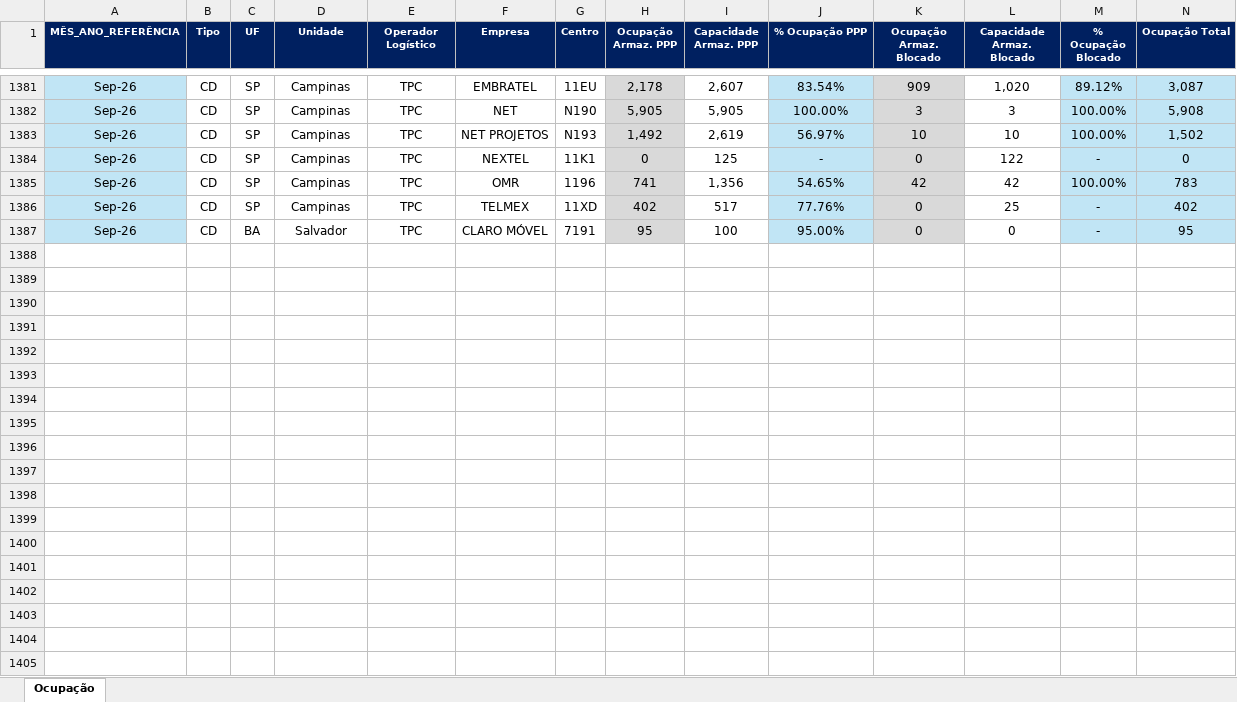
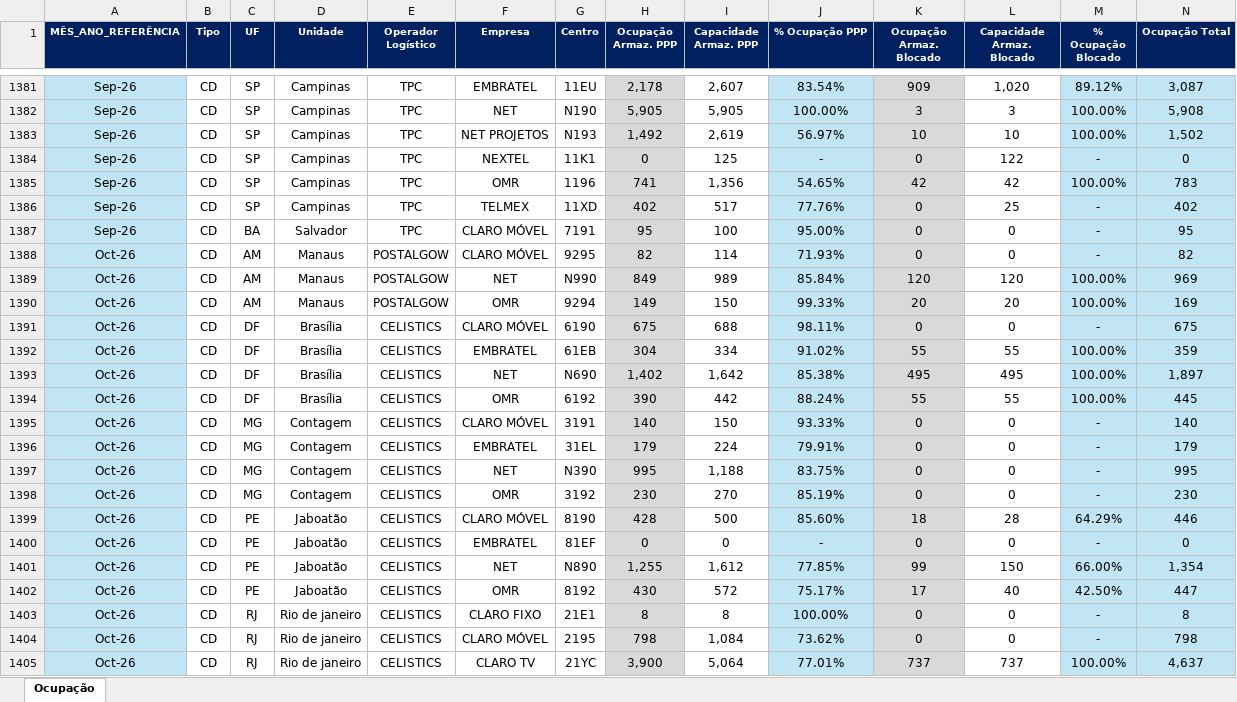
Before and after one commit to TorredaLogistica/Taxa_de_Ocupacao_dos_CDs, an Excel workbook: Ocupação dos CDs.xlsx, sheet Ocupação, drawn as a sheet; only a part is shown, gaps mark what is left out; values as stored, in another font and other column widths than the file's, no borders; rows hold the shown columns only; the diff covers the shown part only; the diff names each change by its address in the sheet, - before the commit and + after, or states it on an @@ line.

Commit message:
Add files via upload

```diff
--- a/Ocupação dos CDs.xlsx (sheet Ocupação)
+++ b/Ocupação dos CDs.xlsx (sheet Ocupação)
+row 1388: Oct-26 | CD | AM | Manaus | POSTALGOW | CLARO MÓVEL | 9295 | 82 | 114 | 71.93% | 0 | 0 | - | 82
+row 1389: Oct-26 | CD | AM | Manaus | POSTALGOW | NET | N990 | 849 | 989 | 85.84% | 120 | 120 | 100.00% | 969
+row 1390: Oct-26 | CD | AM | Manaus | POSTALGOW | OMR | 9294 | 149 | 150 | 99.33% | 20 | 20 | 100.00% | 169
+row 1391: Oct-26 | CD | DF | Brasília | CELISTICS | CLARO MÓVEL | 6190 | 675 | 688 | 98.11% | 0 | 0 | - | 675
+row 1392: Oct-26 | CD | DF | Brasília | CELISTICS | EMBRATEL | 61EB | 304 | 334 | 91.02% | 55 | 55 | 100.00% | 359
+row 1393: Oct-26 | CD | DF | Brasília | CELISTICS | NET | N690 | 1,402 | 1,642 | 85.38% | 495 | 495 | 100.00% | 1,897
+row 1394: Oct-26 | CD | DF | Brasília | CELISTICS | OMR | 6192 | 390 | 442 | 88.24% | 55 | 55 | 100.00% | 445
+row 1395: Oct-26 | CD | MG | Contagem | CELISTICS | CLARO MÓVEL | 3191 | 140 | 150 | 93.33% | 0 | 0 | - | 140
+row 1396: Oct-26 | CD | MG | Contagem | CELISTICS | EMBRATEL | 31EL | 179 | 224 | 79.91% | 0 | 0 | - | 179
+row 1397: Oct-26 | CD | MG | Contagem | CELISTICS | NET | N390 | 995 | 1,188 | 83.75% | 0 | 0 | - | 995
+row 1398: Oct-26 | CD | MG | Contagem | CELISTICS | OMR | 3192 | 230 | 270 | 85.19% | 0 | 0 | - | 230
+row 1399: Oct-26 | CD | PE | Jaboatão | CELISTICS | CLARO MÓVEL | 8190 | 428 | 500 | 85.60% | 18 | 28 | 64.29% | 446
+row 1400: Oct-26 | CD | PE | Jaboatão | CELISTICS | EMBRATEL | 81EF | 0 | 0 | - | 0 | 0 | - | 0
+row 1401: Oct-26 | CD | PE | Jaboatão | CELISTICS | NET | N890 | 1,255 | 1,612 | 77.85% | 99 | 150 | 66.00% | 1,354
+row 1402: Oct-26 | CD | PE | Jaboatão | CELISTICS | OMR | 8192 | 430 | 572 | 75.17% | 17 | 40 | 42.50% | 447
+row 1403: Oct-26 | CD | RJ | Rio de janeiro | CELISTICS | CLARO FIXO | 21E1 | 8 | 8 | 100.00% | 0 | 0 | - | 8
+row 1404: Oct-26 | CD | RJ | Rio de janeiro | CELISTICS | CLARO MÓVEL | 2195 | 798 | 1,084 | 73.62% | 0 | 0 | - | 798
+row 1405: Oct-26 | CD | RJ | Rio de janeiro | CELISTICS | CLARO TV | 21YC | 3,900 | 5,064 | 77.01% | 737 | 737 | 100.00% | 4,637
```
Also changed, not shown: 24 added rows elsewhere in this sheet.
